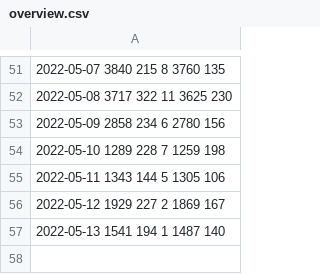
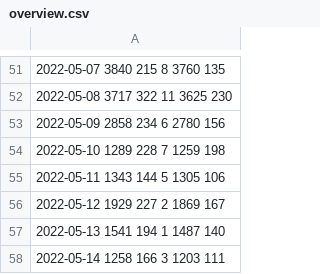
Before and after one commit to lewangdev/shanghai-lockdown-covid-19, a CSV file: data/db/overview.csv, drawn as a sheet; only a part is shown, gaps mark what is left out; the diff names each change by its address in the sheet, - before the commit and + after, or states it on an @@ line.

```diff
--- a/data/db/overview.csv
+++ b/data/db/overview.csv
+row 58: 2022-05-14 1258 166 3 1203 111
```
Also changed, not shown: 8 other files.
